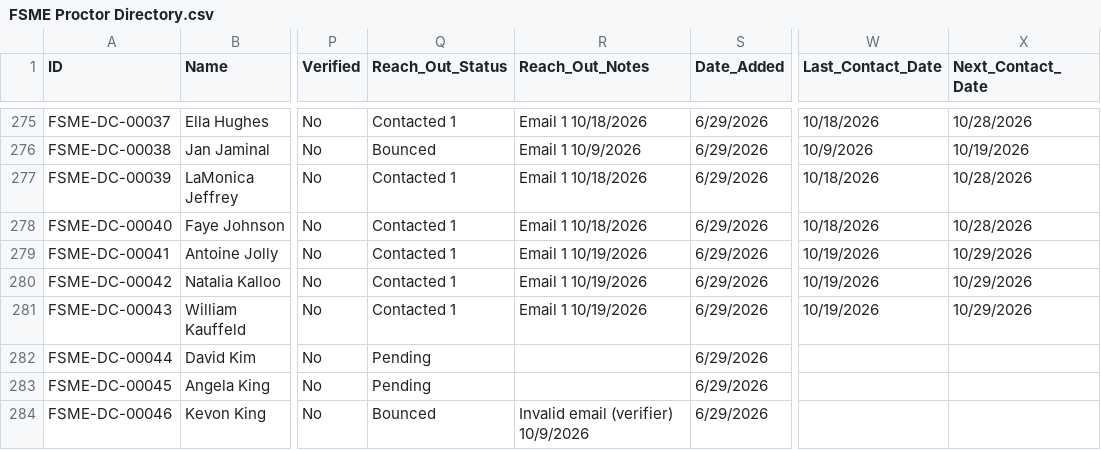
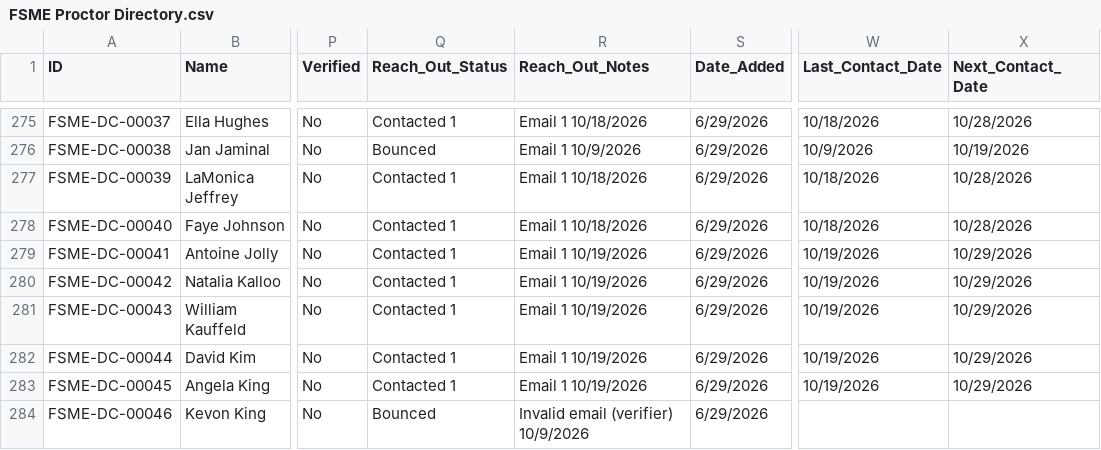
Before and after one commit to novernmanagement-coder/FSME-Tools, a CSV file: FoodSafetyMadeEasy/FSME Proctor Directory.csv, drawn as a sheet; only a part is shown, gaps mark what is left out; the diff covers the shown part only; the diff names each change by its address in the sheet, - before the commit and + after, or states it on an @@ line.

Commit message:
Outreach: 7 emails sent

```diff
--- a/FoodSafetyMadeEasy/FSME Proctor Directory.csv
+++ b/FoodSafetyMadeEasy/FSME Proctor Directory.csv
-Q282:Q283 (Reach_Out_Status): Pending
+Q282:Q283 (Reach_Out_Status): Contacted 1
-R282:R283 (Reach_Out_Notes): (empty)
+R282:R283 (Reach_Out_Notes): Email 1 10/19/2026
-W282:W283 (Last_Contact_Date): (empty)
+W282:W283 (Last_Contact_Date): 10/19/2026
-X282:X283 (Next_Contact_Date): (empty)
+X282:X283 (Next_Contact_Date): 10/29/2026
```
Also changed, not shown: 19 edited cells elsewhere in this file.
